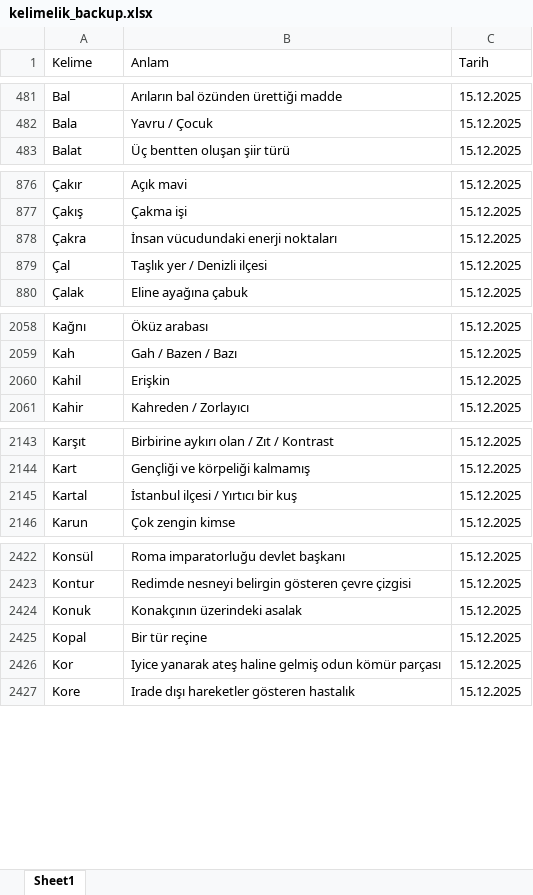
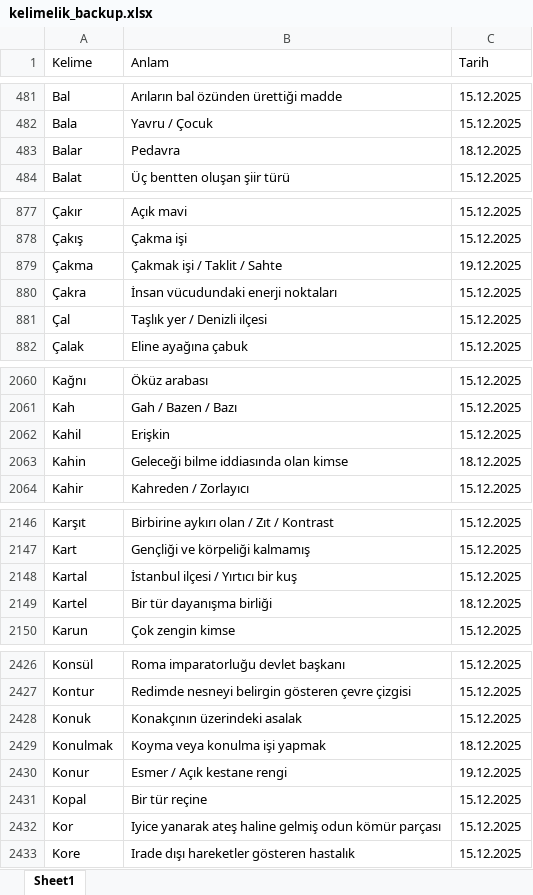
Before and after one commit to VedatBiner/flutter-codes, an Excel workbook: kelimelik_words_app/assets/database/kelimelik_backup.xlsx, sheet Sheet1, drawn as a sheet; only a part is shown, gaps mark what is left out; values as stored, in another font and other column widths than the file's, no cell formats; the diff covers the shown part only; the diff names each change by its address in the sheet, - before the commit and + after, or states it on an @@ line.

Commit message:
Kelimelik Words SQL App - word statistics

```diff
--- a/kelimelik_words_app/assets/database/kelimelik_backup.xlsx (sheet Sheet1)
+++ b/kelimelik_words_app/assets/database/kelimelik_backup.xlsx (sheet Sheet1)
+row 483: Balar | Pedavra | 18.12.2025
+row 879: Çakma | Çakmak işi / Taklit / Sahte | 19.12.2025
+row 2063: Kahin | Geleceği bilme iddiasında olan kimse | 18.12.2025
+row 2149: Kartel | Bir tür dayanışma birliği | 18.12.2025
+row 2429: Konulmak | Koyma veya konulma işi yapmak | 18.12.2025
+row 2430: Konur | Esmer / Açık kestane rengi | 19.12.2025
```
Also changed, not shown: 3 added rows and 2 edited cells elsewhere in this sheet, cell formats, 7 other files.
